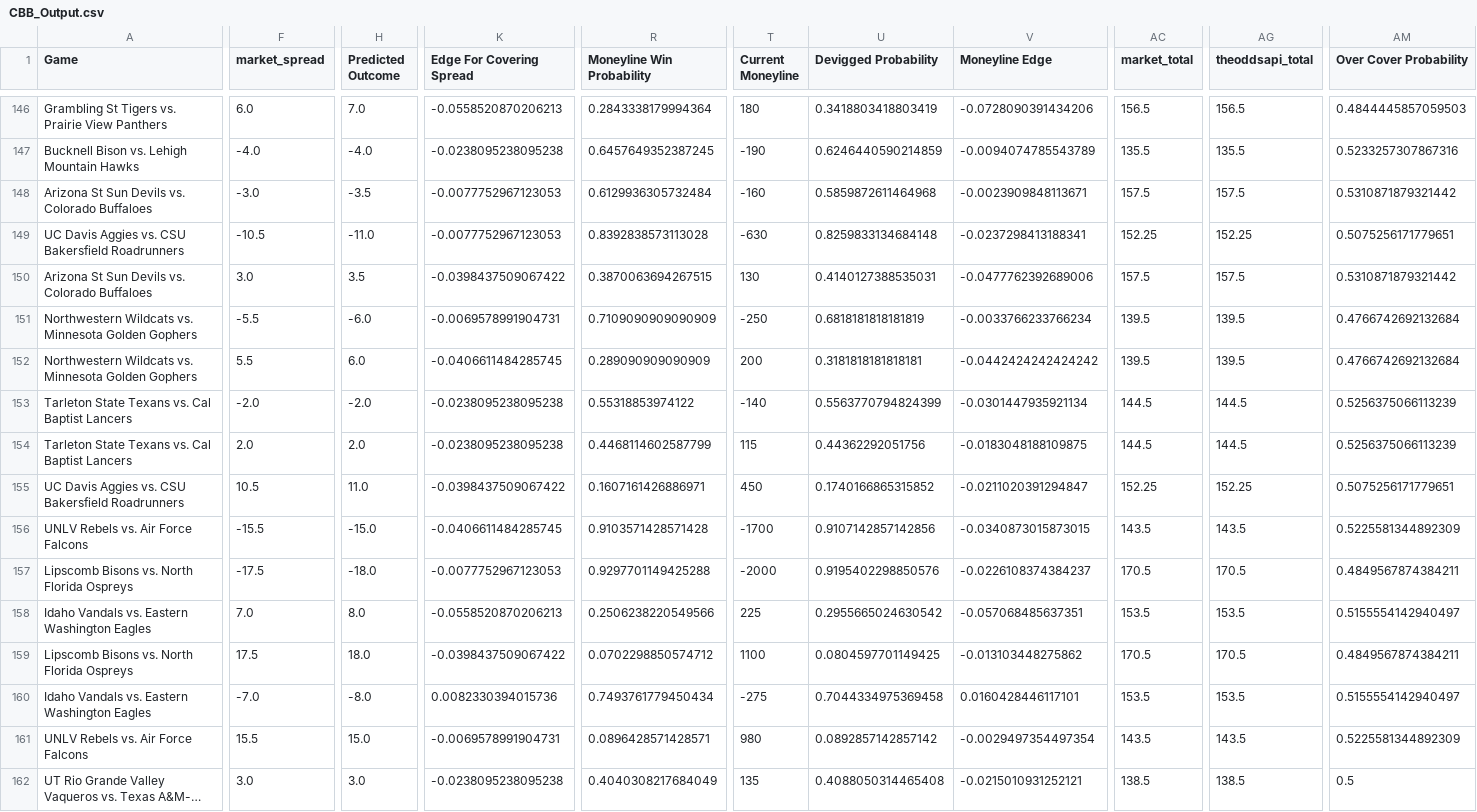
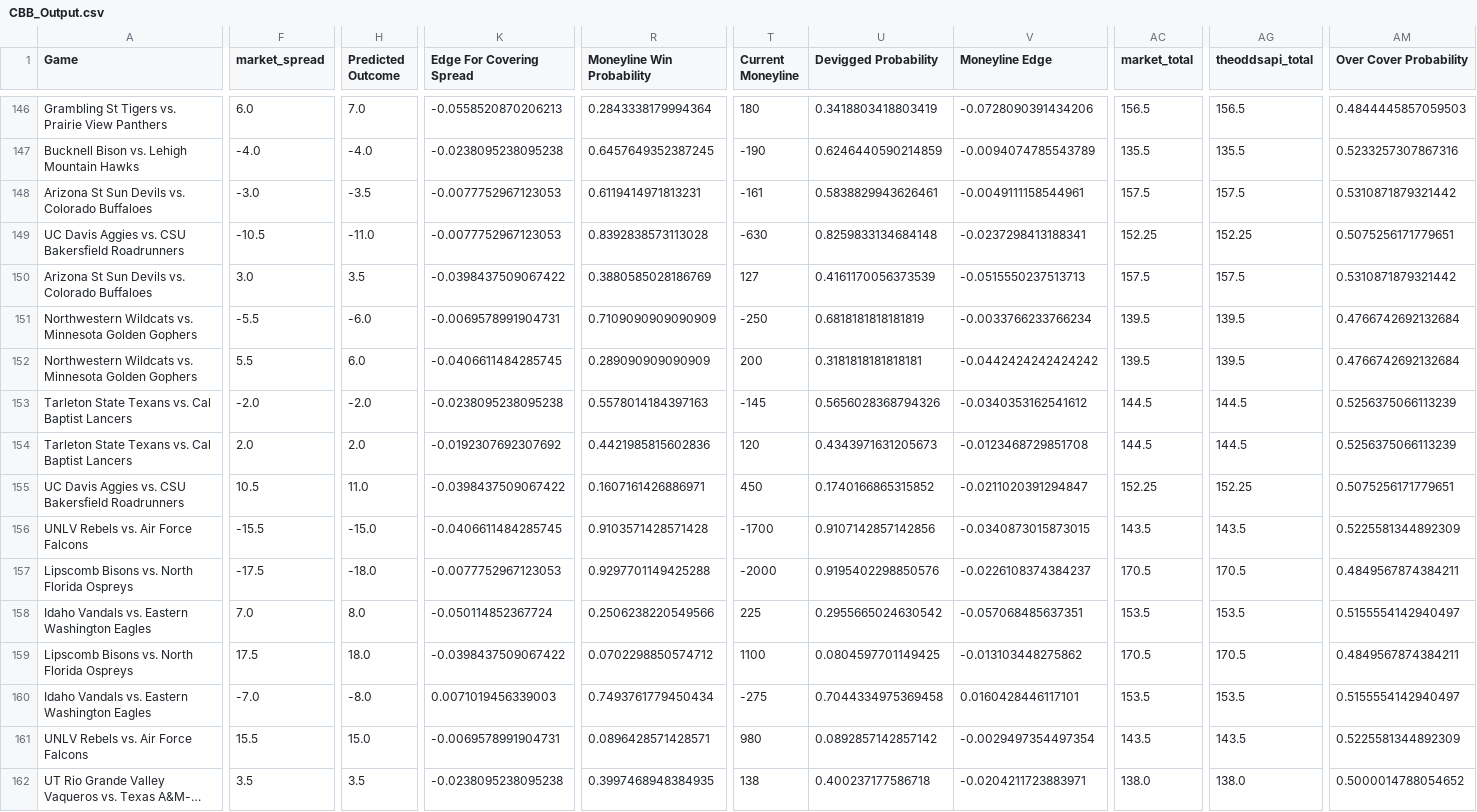
Before and after one commit to trashduty/cbb, a CSV file: CBB_Output.csv, drawn as a sheet; only a part is shown, gaps mark what is left out; long unchanged cells end in …; the diff covers the shown part only; the diff names each change by its address in the sheet, - before the commit and + after, or states it on an @@ line.

```diff
--- a/CBB_Output.csv
+++ b/CBB_Output.csv
-R148 (Moneyline Win Probability): 0.6129936305732484
+R148 (Moneyline Win Probability): 0.6119414971813231
-T148 (Current Moneyline): -160
+T148 (Current Moneyline): -161
-U148 (Devigged Probability): 0.5859872611464968
+U148 (Devigged Probability): 0.5838829943626461
-V148 (Moneyline Edge): -0.0023909848113671
+V148 (Moneyline Edge): -0.0049111158544961
-R150 (Moneyline Win Probability): 0.3870063694267515
+R150 (Moneyline Win Probability): 0.3880585028186769
-T150 (Current Moneyline): 130
+T150 (Current Moneyline): 127
-U150 (Devigged Probability): 0.4140127388535031
+U150 (Devigged Probability): 0.4161170056373539
-V150 (Moneyline Edge): -0.0477762392689006
+V150 (Moneyline Edge): -0.0515550237513713
-R153 (Moneyline Win Probability): 0.55318853974122
+R153 (Moneyline Win Probability): 0.5578014184397163
-T153 (Current Moneyline): -140
+T153 (Current Moneyline): -145
-U153 (Devigged Probability): 0.5563770794824399
+U153 (Devigged Probability): 0.5656028368794326
-V153 (Moneyline Edge): -0.0301447935921134
+V153 (Moneyline Edge): -0.0340353162541612
-K154 (Edge For Covering Spread): -0.0238095238095238
+K154 (Edge For Covering Spread): -0.0192307692307692
-R154 (Moneyline Win Probability): 0.4468114602587799
+R154 (Moneyline Win Probability): 0.4421985815602836
-T154 (Current Moneyline): 115
+T154 (Current Moneyline): 120
-U154 (Devigged Probability): 0.44362292051756
+U154 (Devigged Probability): 0.4343971631205673
-V154 (Moneyline Edge): -0.0183048188109875
+V154 (Moneyline Edge): -0.0123468729851708
-K158 (Edge For Covering Spread): -0.0558520870206213
+K158 (Edge For Covering Spread): -0.050114852367724
-K160 (Edge For Covering Spread): 0.0082330394015736
+K160 (Edge For Covering Spread): 0.0071019456339003
-F162 (market_spread): 3.0
+F162 (market_spread): 3.5
-H162 (Predicted Outcome): 3.0
+H162 (Predicted Outcome): 3.5
-R162 (Moneyline Win Probability): 0.4040308217684049
+R162 (Moneyline Win Probability): 0.3997468948384935
-T162 (Current Moneyline): 135
+T162 (Current Moneyline): 138
-U162 (Devigged Probability): 0.4088050314465408
+U162 (Devigged Probability): 0.400237177586718
-V162 (Moneyline Edge): -0.0215010931252121
+V162 (Moneyline Edge): -0.0204211723883971
-AC162 (market_total): 138.5
+AC162 (market_total): 138.0
-AG162 (theoddsapi_total): 138.5
+AG162 (theoddsapi_total): 138.0
-AM162 (Over Cover Probability): 0.5
+AM162 (Over Cover Probability): 0.5000014788054652
```
Also changed, not shown: 122 edited cells elsewhere in this file, 1 other file.
